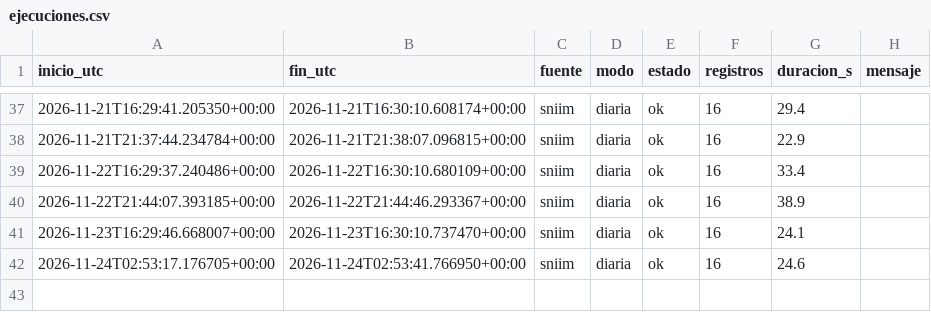
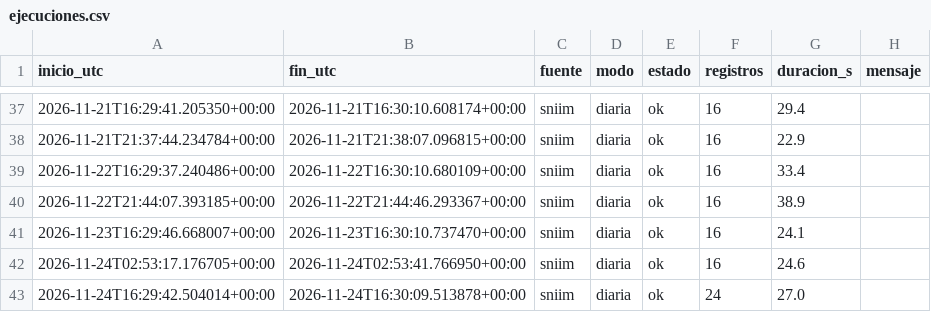
Before and after one commit to carolivettte/tdl-antojo-colima, a CSV file: data/bitacora/ejecuciones.csv, drawn as a sheet; only a part is shown, gaps mark what is left out.

```diff
--- a/data/bitacora/ejecuciones.csv
+++ b/data/bitacora/ejecuciones.csv
@@ -42 +42,2 @@ inicio_utc,fin_utc,fuente,modo,estado,registros,duracion_s,mensaje
 2026-11-24T02:53:17.176705+00:00,2026-11-24T02:53:41.766950+00:00,sniim,diaria,ok,16,24.6,
+2026-11-24T16:29:42.504014+00:00,2026-11-24T16:30:09.513878+00:00,sniim,diaria,ok,24,27.0,
```
Also changed, not shown: data/bitacora/puerta_calidad.csv, data/bitacora/respaldos.csv, 14 other files.
